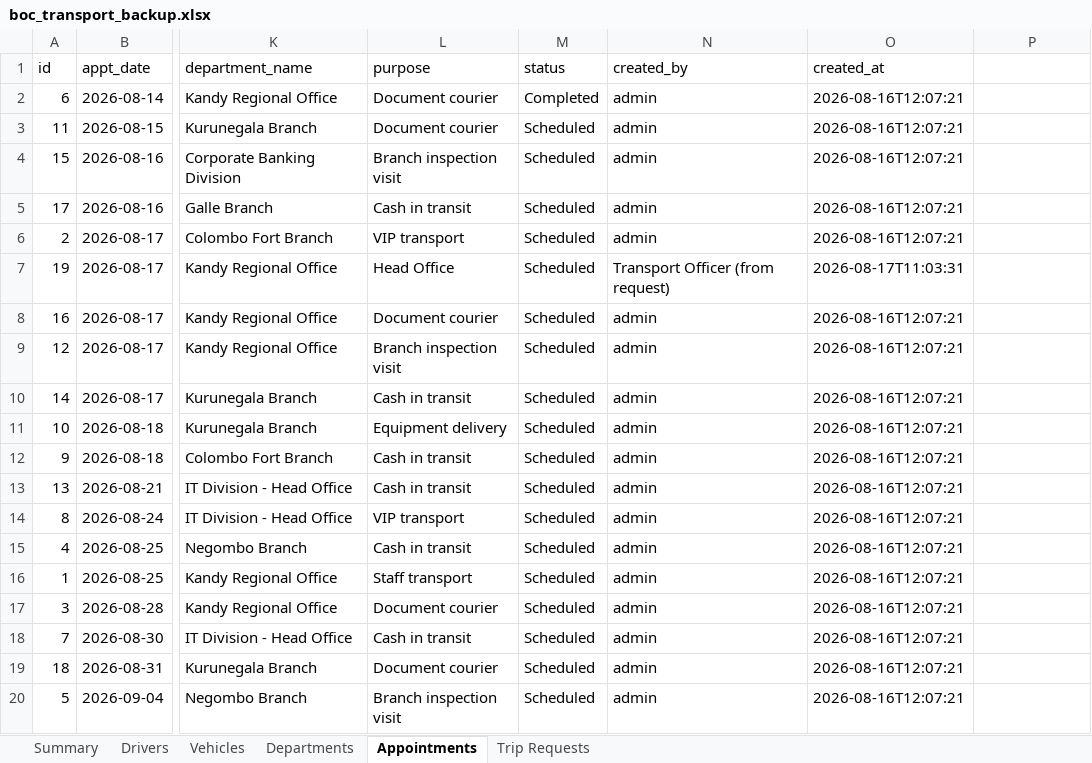
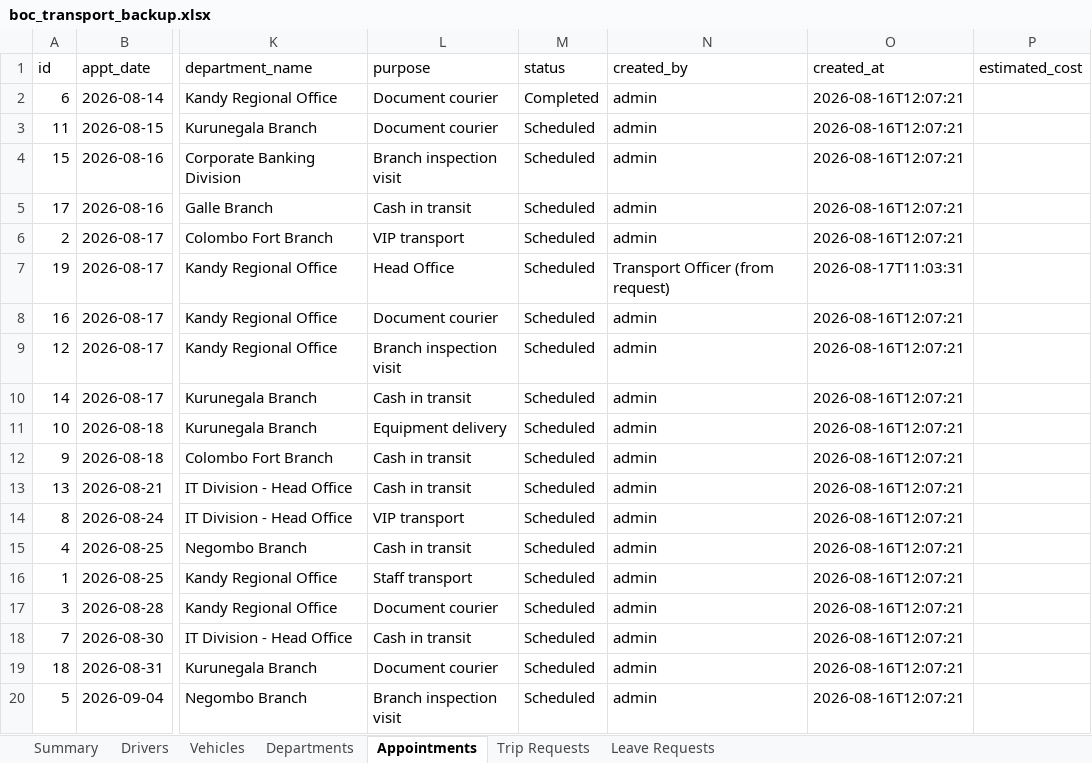
Before and after one commit to udan-insith/Fleet-transport-manager, an Excel workbook: boc_tms/boc_transport_backup.xlsx, sheet Appointments, drawn as a sheet; only a part is shown, gaps mark what is left out; values as stored, in another font and other column widths than the file's, no borders; the diff names each change by its address in the sheet, - before the commit and + after, or states it on an @@ line.

```diff
--- a/boc_tms/boc_transport_backup.xlsx (sheet Appointments)
+++ b/boc_tms/boc_transport_backup.xlsx (sheet Appointments)
+sheet tab: Leave Requests
-P1: (empty)
+P1: estimated_cost
```
Also changed, not shown: sheet Summary, sheet Vehicles, sheet Trip Requests, 1 other file.
